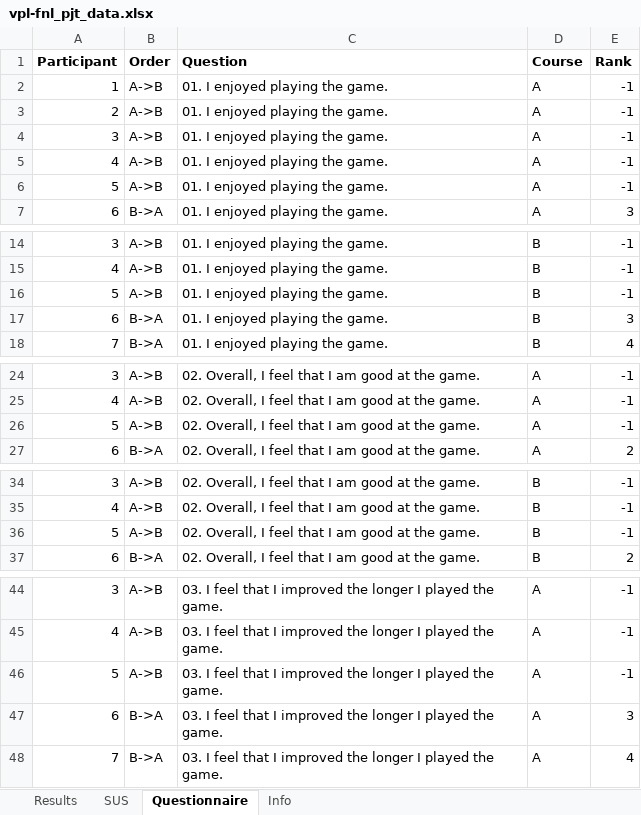
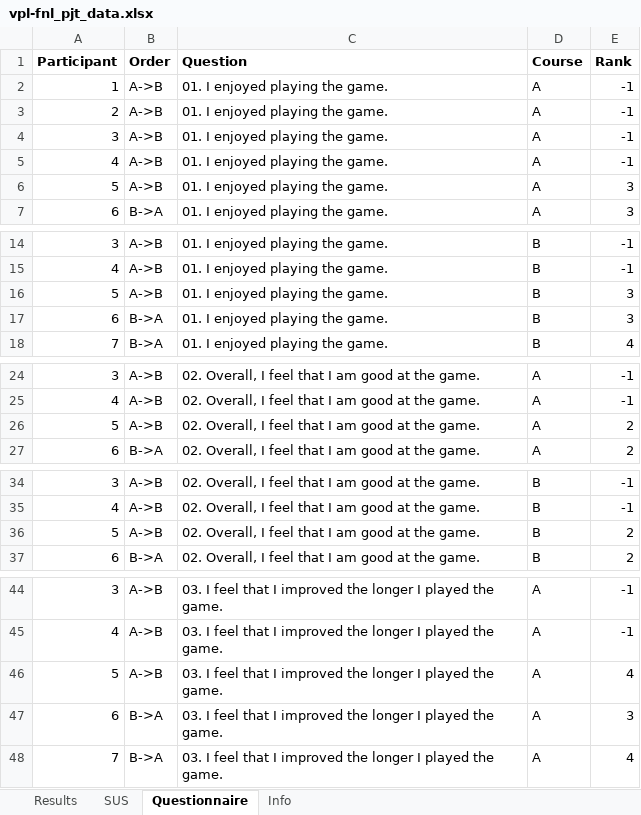
Before and after one commit to mecha-rm/HCI-FNL_PJT, an Excel workbook: imports/vpl-fnl_pjt_data.xlsx, sheet Questionnaire, drawn as a sheet; only a part is shown, gaps mark what is left out; values as stored, in another font and other column widths than the file's, no borders; the diff covers the shown part only; the diff names each change by its address in the sheet, - before the commit and + after, or states it on an @@ line.

Commit message:
Added Data
Added the data. Still need the questionnaire information, but now all of the data is in for the player times.

```diff
--- a/imports/vpl-fnl_pjt_data.xlsx (sheet Questionnaire)
+++ b/imports/vpl-fnl_pjt_data.xlsx (sheet Questionnaire)
-E6 (Rank): -1
+E6 (Rank): 3
-E16 (Rank): -1
+E16 (Rank): 3
-E26 (Rank): -1
+E26 (Rank): 2
-E36 (Rank): -1
+E36 (Rank): 2
-E46 (Rank): -1
+E46 (Rank): 4
```
Also changed, not shown: 11 edited cells elsewhere in this sheet, sheet SUS, sheet Results, 1 other file.
